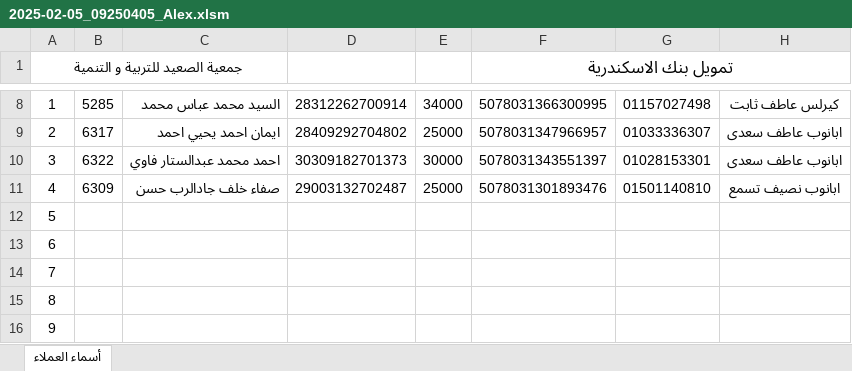
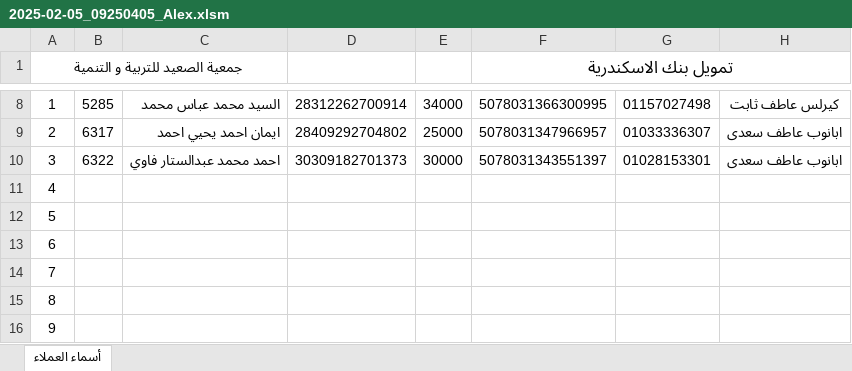
Before and after one commit to peternour/flycommittee, an Excel workbook: 03 Disburise/2025-02-05-Disburise/2025-02-05-Alex/2025-02-05_09250405_Alex.xlsm, sheet أسماء العملاء, drawn as a sheet; only a part is shown, gaps mark what is left out; values as stored, in another font and other column widths than the file's, no borders; conditional formats not drawn; the diff names each change by its address in the sheet, - before the commit and + after, or states it on an @@ line.

```diff
--- a/03 Disburise/2025-02-05-Disburise/2025-02-05-Alex/2025-02-05_09250405_Alex.xlsm (sheet أسماء العملاء)
+++ b/03 Disburise/2025-02-05-Disburise/2025-02-05-Alex/2025-02-05_09250405_Alex.xlsm (sheet أسماء العملاء)
-B11: 6309
+B11: (empty)
-C11: صفاء خلف جادالرب حسن
+C11: (empty)
-D11: 29003132702487
+D11: (empty)
-E11: 25000
+E11: (empty)
-F11 (تمويل بنك الاسكندرية): 5078031301893476
+F11 (تمويل بنك الاسكندرية): (empty)
-G11: 01501140810
+G11: (empty)
-H11: ابانوب نصيف تسمع
+H11: (empty)
```
Also changed, not shown: 03 Disburise/2025-02-05-Disburise/2025-02-05-Edy/2025-02-05_091742_Edy.xlsm, 05 Neg-List/05-02 Guarantors/قائمة إدراج الكيانات الإرهابية والإرهابيين 15 ديسمبر 2024 - ن2_Gar.xlsx, 21 other files.
